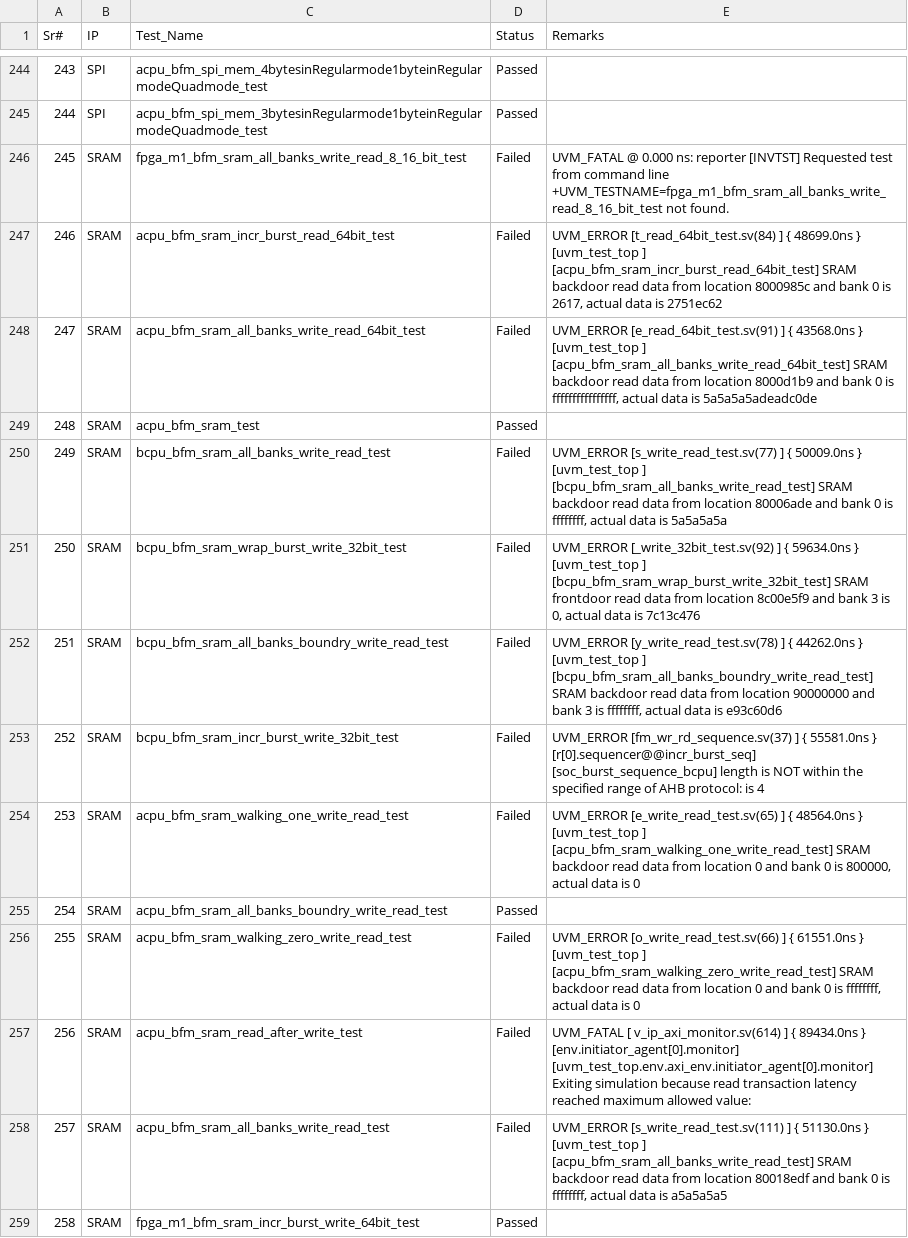
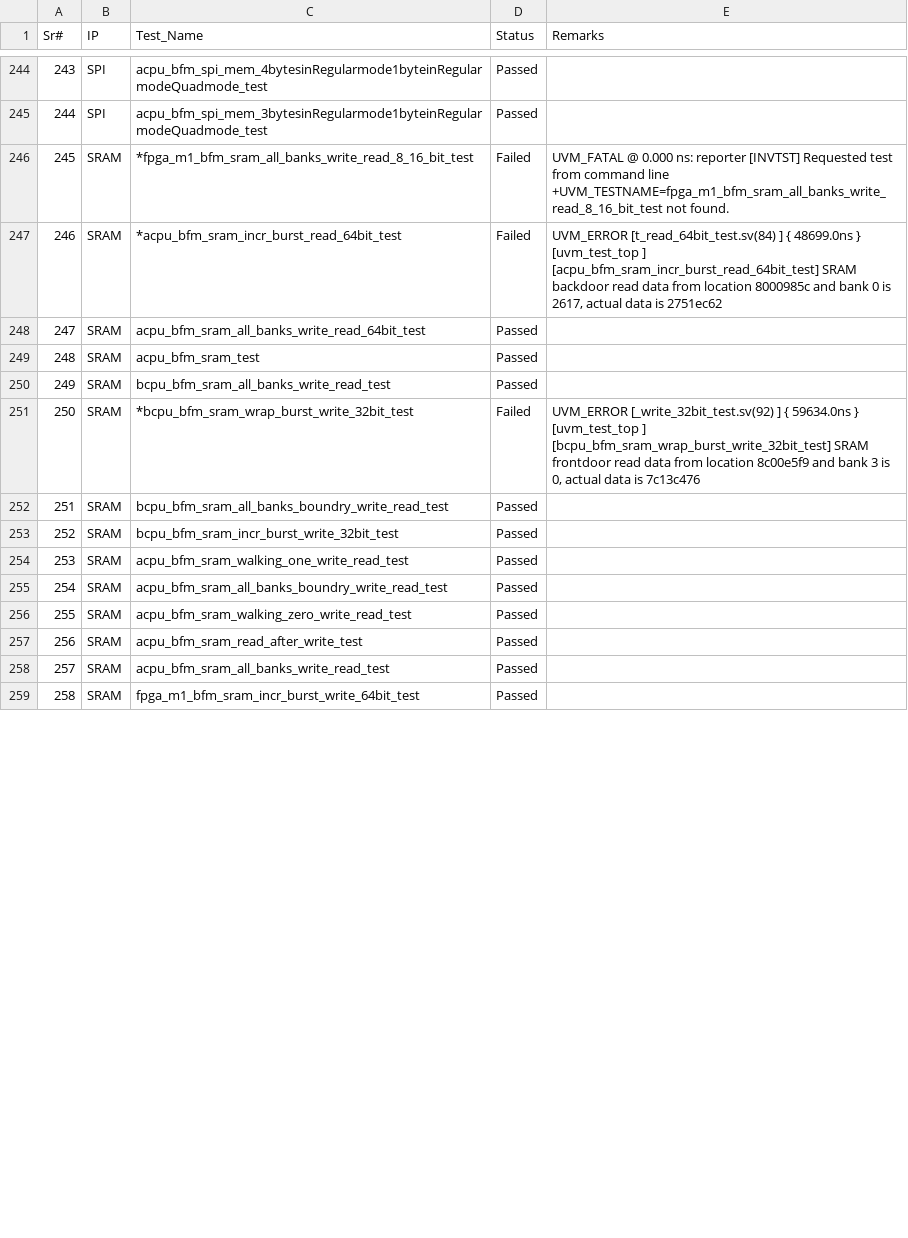
Before and after one commit to mahmoodulhassan-rs/dash_baord, a CSV file: css_states.csv, drawn as a sheet; only a part is shown, gaps mark what is left out; the diff covers the shown part only; the diff names each change by its address in the sheet, - before the commit and + after, or states it on an @@ line.

Commit message:
Updated css.csv

```diff
--- a/css_states.csv
+++ b/css_states.csv
-C246 (Test_Name): fpga_m1_bfm_sram_all_banks_write_read_8_16_bit_test
+C246 (Test_Name): *fpga_m1_bfm_sram_all_banks_write_read_8_16_bit_test
-C247 (Test_Name): acpu_bfm_sram_incr_burst_read_64bit_test
+C247 (Test_Name): *acpu_bfm_sram_incr_burst_read_64bit_test
-D248 (Status): Failed
+D248 (Status): Passed
-E248 (Remarks): UVM_ERROR [e_read_64bit_test.sv(91) ] { 43568.0ns } [uvm_test_top ] [acpu_bfm_sram_all_banks_write_read_64bit_test] SRAM backdoor read data from location 8000d1b9 and bank 0 is ffffffffffffffff, actual data is 5a5a5a5adeadc0de
+E248 (Remarks): (empty)
-D250 (Status): Failed
+D250 (Status): Passed
-E250 (Remarks): UVM_ERROR [s_write_read_test.sv(77) ] { 50009.0ns } [uvm_test_top ] [bcpu_bfm_sram_all_banks_write_read_test] SRAM backdoor read data from location 80006ade and bank 0 is ffffffff, actual data is 5a5a5a5a
+E250 (Remarks): (empty)
-C251 (Test_Name): bcpu_bfm_sram_wrap_burst_write_32bit_test
+C251 (Test_Name): *bcpu_bfm_sram_wrap_burst_write_32bit_test
-D252:D254 (Status): Failed
+D252:D254 (Status): Passed
-E252 (Remarks): UVM_ERROR [y_write_read_test.sv(78) ] { 44262.0ns } [uvm_test_top ] [bcpu_bfm_sram_all_banks_boundry_write_read_test] SRAM backdoor read data from location 90000000 and bank 3 is ffffffff, actual data is e93c60d6
+E252 (Remarks): (empty)
-E253 (Remarks): UVM_ERROR [fm_wr_rd_sequence.sv(37) ] { 55581.0ns } [r[0].sequencer@@incr_burst_seq] [soc_burst_sequence_bcpu] length is NOT within the specified range of AHB protocol: is 4
+E253 (Remarks): (empty)
-E254 (Remarks): UVM_ERROR [e_write_read_test.sv(65) ] { 48564.0ns } [uvm_test_top ] [acpu_bfm_sram_walking_one_write_read_test] SRAM backdoor read data from location 0 and bank 0 is 800000, actual data is 0
+E254 (Remarks): (empty)
-D256:D258 (Status): Failed
+D256:D258 (Status): Passed
-E256 (Remarks): UVM_ERROR [o_write_read_test.sv(66) ] { 61551.0ns } [uvm_test_top ] [acpu_bfm_sram_walking_zero_write_read_test] SRAM backdoor read data from location 0 and bank 0 is ffffffff, actual data is 0
+E256 (Remarks): (empty)
-E257 (Remarks): UVM_FATAL [ v_ip_axi_monitor.sv(614) ] { 89434.0ns } [env.initiator_agent[0].monitor] [uvm_test_top.env.axi_env.initiator_agent[0].monitor] Exiting simulation because read transaction latency reached maximum allowed value:
+E257 (Remarks): (empty)
-E258 (Remarks): UVM_ERROR [s_write_read_test.sv(111) ] { 51130.0ns } [uvm_test_top ] [acpu_bfm_sram_all_banks_write_read_test] SRAM backdoor read data from location 80018edf and bank 0 is ffffffff, actual data is a5a5a5a5
+E258 (Remarks): (empty)
```
Also changed, not shown: 5 added rows, 10 edited cells and row numbers in column A elsewhere in this file.
